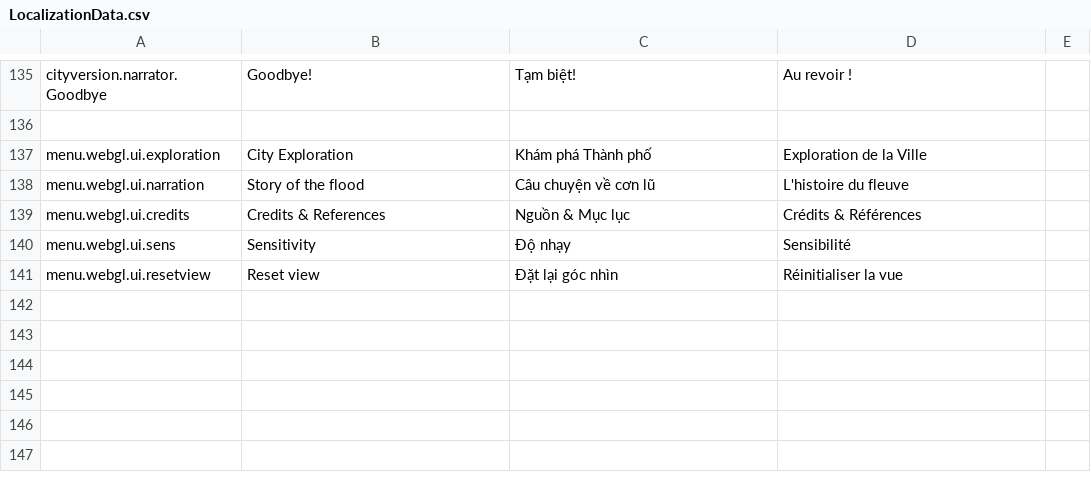
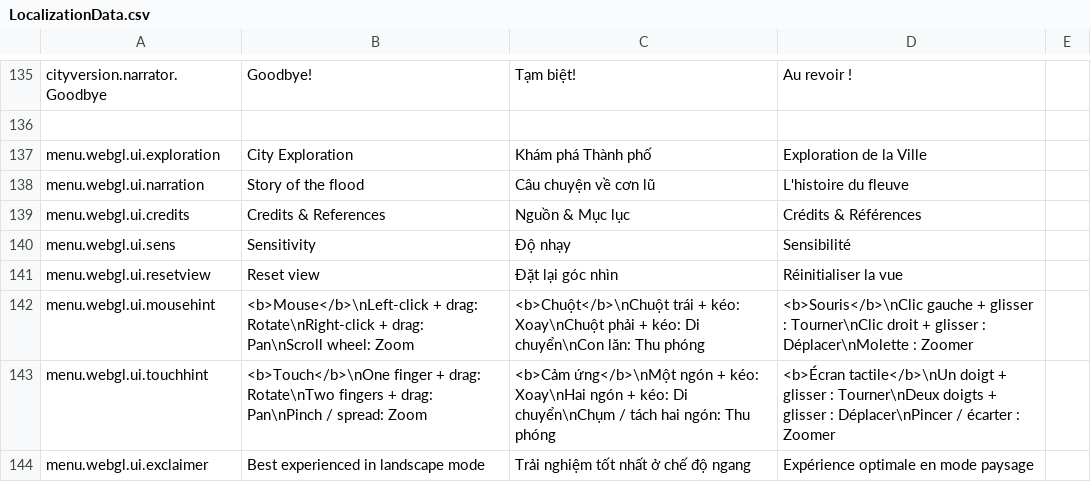
Before and after one commit to ACROSS-Lab/Hanoi_1926, a CSV file: Assets/Resources/Localization/LocalizationData.csv, drawn as a sheet; only a part is shown, gaps mark what is left out.

Commit message:
fix menu for portrait screen + hints for navigation

```diff
--- a/Assets/Resources/Localization/LocalizationData.csv
+++ b/Assets/Resources/Localization/LocalizationData.csv
@@ -141 +141,4 @@ menu.webgl.ui.sens,Sensitivity,Độ nhạy,Sensibilité,
 menu.webgl.ui.resetview,Reset view,Đặt lại góc nhìn ,Réinitialiser la vue,
+menu.webgl.ui.mousehint,<b>Mouse</b>\nLeft-click + drag: Rotate\nRight-click + drag: Pan\nScroll wheel: Zoom,<b>Chuột</b>\nChuột trái + kéo: Xoay\nChuột phải + kéo: Di chuyển\nCon lăn: Thu phóng,<b>Souris</b>\nClic gauche + glisser : Tourner\nClic droit + glisser : Déplacer\nMolette : Zoomer,
+menu.webgl.ui.touchhint,<b>Touch</b>\nOne finger + drag: Rotate\nTwo fingers + drag: Pan\nPinch / spread: Zoom,<b>Cảm ứng</b>\nMột ngón + kéo: Xoay\nHai ngón + kéo: Di chuyển\nChụm / tách hai ngón: Thu phóng,<b>Écran tactile</b>\nUn doigt + glisser : Tourner\nDeux doigts + glisser : Déplacer\nPincer / écarter : Zoomer,
+menu.webgl.ui.exclaimer,Best experienced in landscape mode,Trải nghiệm tốt nhất ở chế độ ngang,Expérience optimale en mode paysage,
```
Also changed, not shown: 10 other files.
